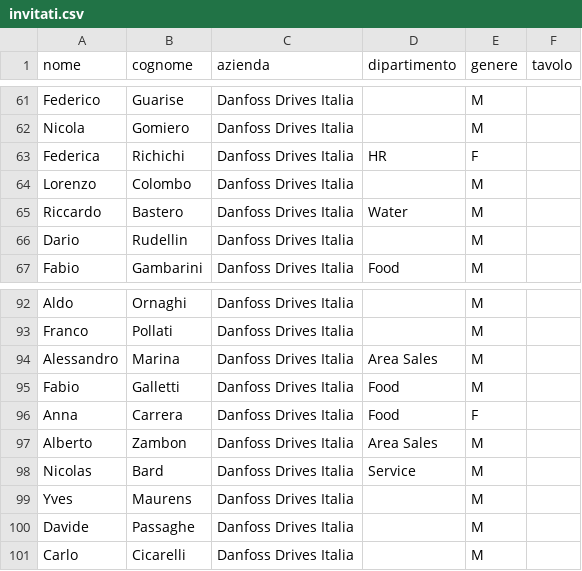
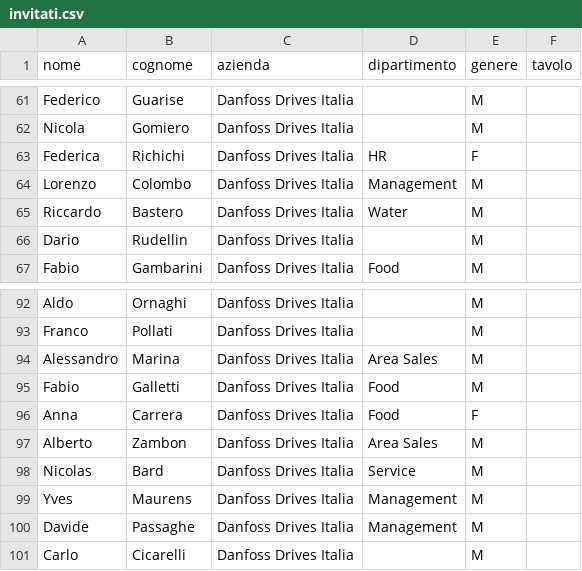
Before and after one commit to lucabosio-star/tavolipartnermeeting, a CSV file: data/invitati.csv, drawn as a sheet; only a part is shown, gaps mark what is left out.

```diff
--- a/data/invitati.csv
+++ b/data/invitati.csv
@@ -63,3 +63,3 @@ Nicola;Gomiero;Danfoss Drives Italia;;M;
 Federica;Richichi;Danfoss Drives Italia;HR;F;
-Lorenzo;Colombo;Danfoss Drives Italia;;M;
+Lorenzo;Colombo;Danfoss Drives Italia;Management;M;
 Riccardo;Bastero;Danfoss Drives Italia;Water;M;
@@ -98,4 +98,4 @@ Alberto;Zambon;Danfoss Drives Italia;Area Sales;M;
 Nicolas;Bard;Danfoss Drives Italia;Service;M;
-Yves;Maurens;Danfoss Drives Italia;;M;
-Davide;Passaghe;Danfoss Drives Italia;;M;
+Yves;Maurens;Danfoss Drives Italia;Management;M;
+Davide;Passaghe;Danfoss Drives Italia;Management;M;
 Carlo;Cicarelli;Danfoss Drives Italia;;M;
```
